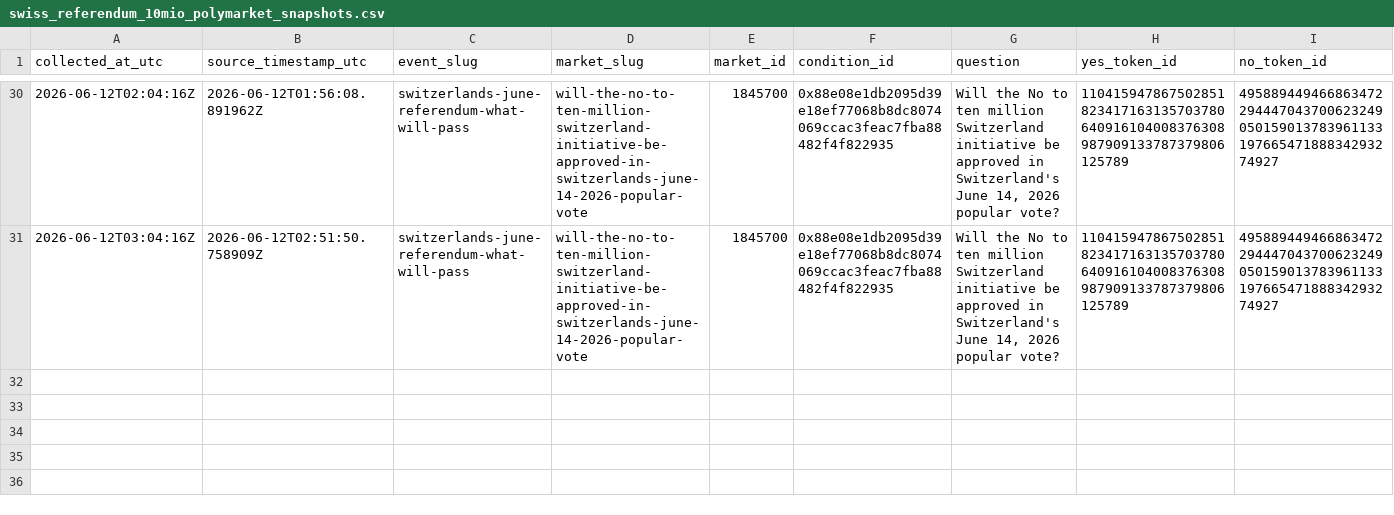
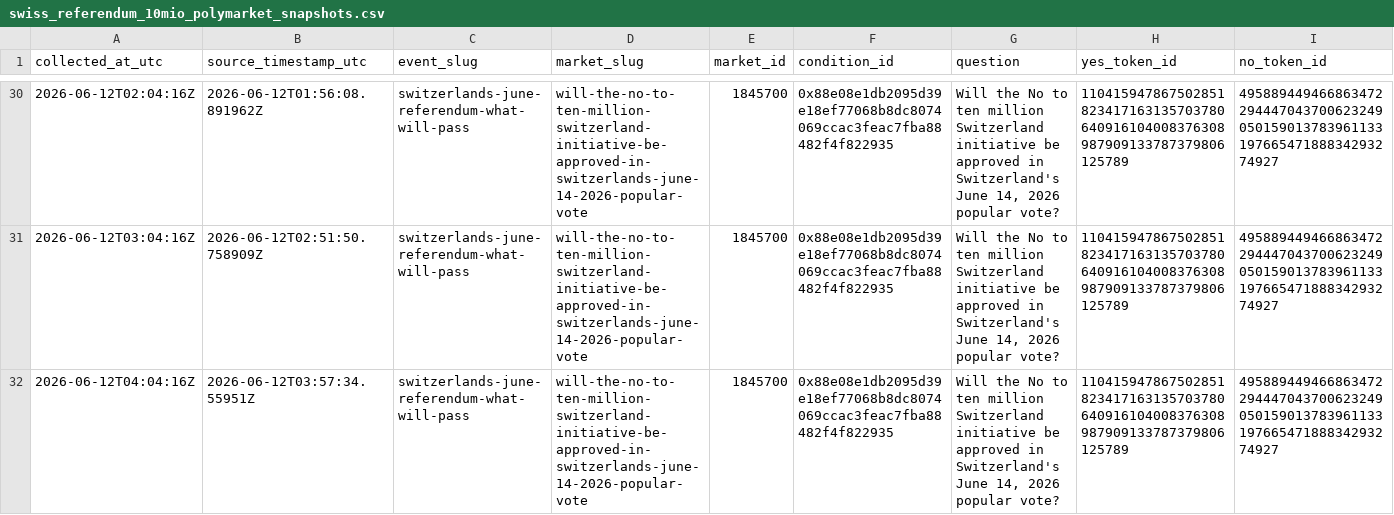
Before and after one commit to Pablozh123/multi-agent-orchestration-informational-efficiency, a CSV file: data/results/swiss_referendum_10mio_polymarket_snapshots.csv, drawn as a sheet; only a part is shown, gaps mark what is left out; rows hold the shown columns only; the diff names each change by its address in the sheet, - before the commit and + after, or states it on an @@ line.

Commit message:
data: refresh swiss referendum running snapshot

```diff
--- a/data/results/swiss_referendum_10mio_polymarket_snapshots.csv
+++ b/data/results/swiss_referendum_10mio_polymarket_snapshots.csv
+row 32: 2026-06-12T04:04:16Z | 2026-06-12T03:57:34.55951Z | switzerlands-june-referendum-what-will-pass | will-the-no-to-ten-million-switzerland-initiative-be-approved-in-switzerlands-june-14-2026-popular-vote | 1845700 | 0x88e08e1db2095d39e18ef77068b8dc8074069ccac3feac7fba88482f4f822935 | Will the No to ten million Switzerland initiative be approved in Switzerland's June 14, 2026 popular vote? | 110415947867502851823417163135703780640916104008376308987909133787379806125789 | 49588944946686347229444704370062324905015901378396113319766547188834293274927
```
Also changed, not shown: data/results/swiss_referendum_10mio_auto_refresh_log.csv, data/results/swiss_referendum_10mio_comparison.csv, 10 other files.
